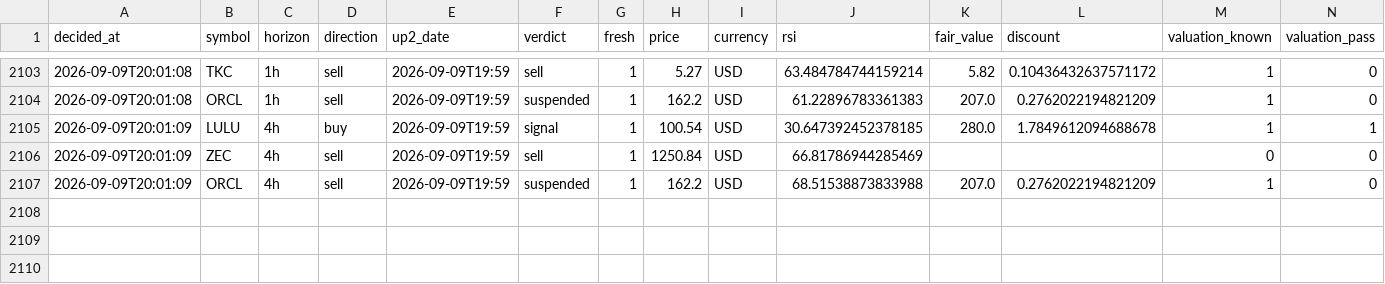
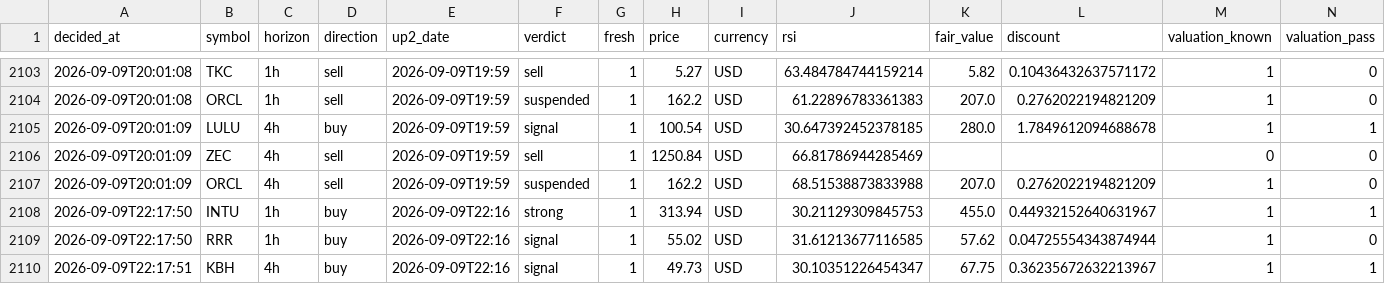
Before and after one commit to Bas-de-G/stock_rsi_screener, a CSV file: recommendations.csv, drawn as a sheet; only a part is shown, gaps mark what is left out; rows hold the shown columns only; the diff names each change by its address in the sheet, - before the commit and + after, or states it on an @@ line.

```diff
--- a/recommendations.csv
+++ b/recommendations.csv
+row 2108: 2026-09-09T22:17:50 | INTU | 1h | buy | 2026-09-09T22:16 | strong | 1 | 313.94 | USD | 30.21129309845753 | 455.0 | 0.44932152640631967 | 1 | 1
+row 2109: 2026-09-09T22:17:50 | RRR | 1h | buy | 2026-09-09T22:16 | signal | 1 | 55.02 | USD | 31.61213677116585 | 57.62 | 0.04725554343874944 | 1 | 0
+row 2110: 2026-09-09T22:17:51 | KBH | 4h | buy | 2026-09-09T22:16 | signal | 1 | 49.73 | USD | 30.10351226454347 | 67.75 | 0.36235672632213967 | 1 | 1
```
Also changed, not shown: 1 other file.
